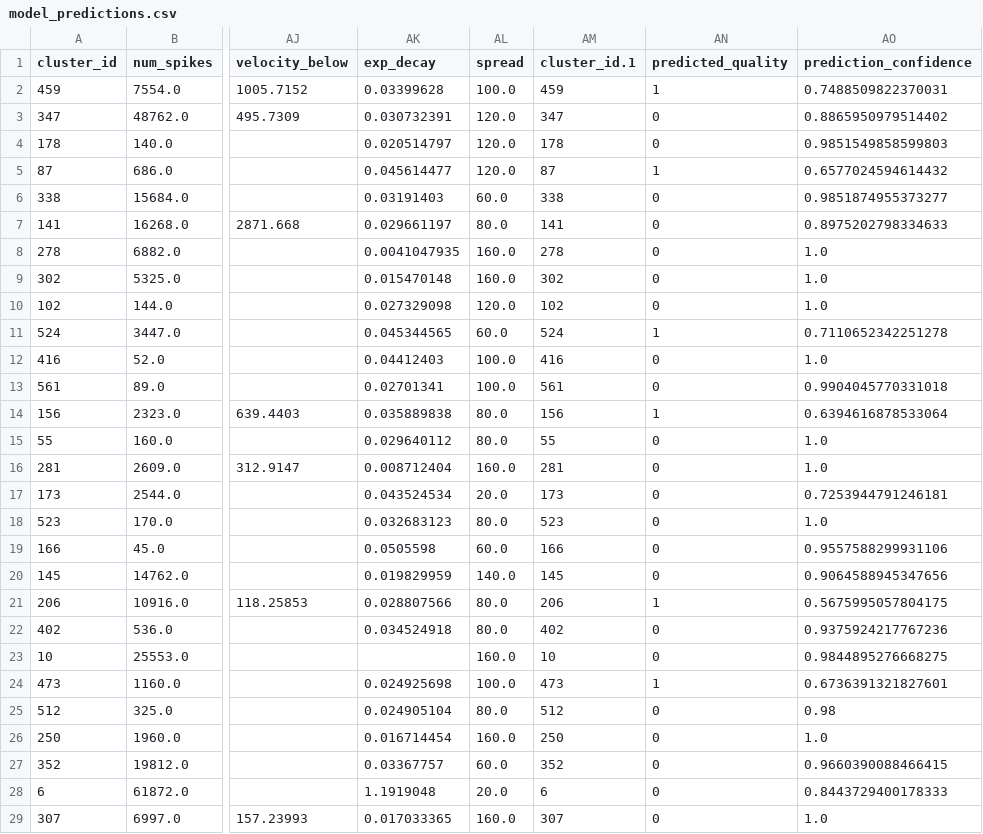
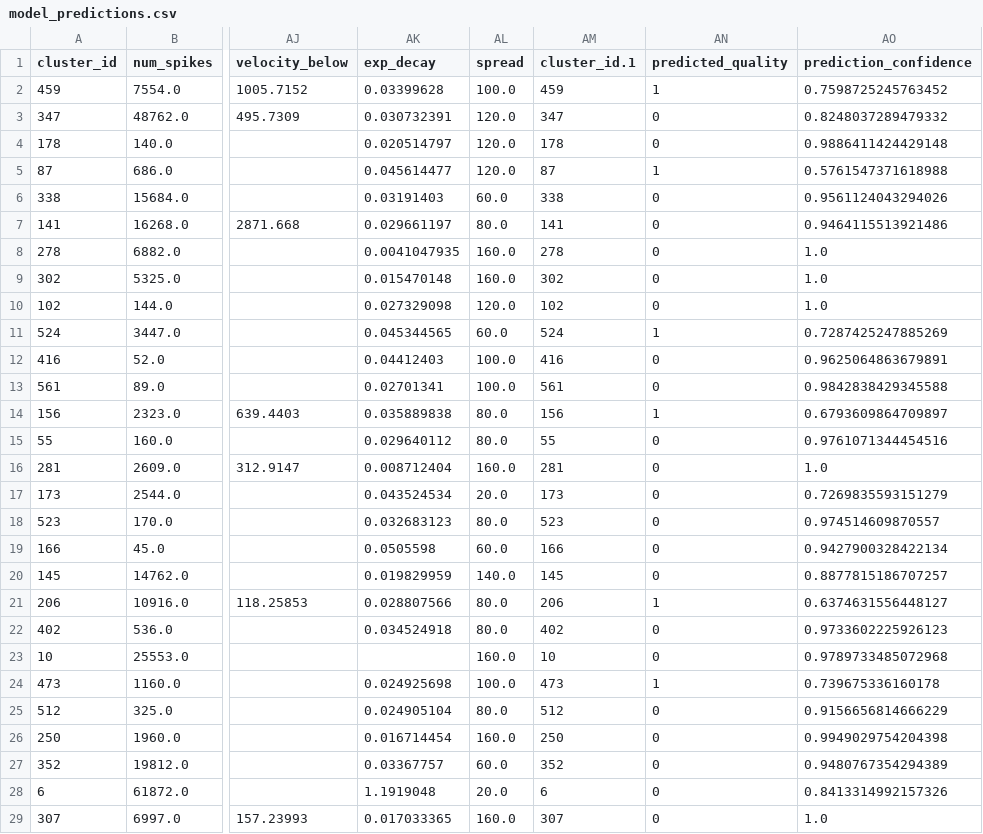
Before and after one commit to anoushkajain/UnitRefine, a CSV file: UnitRefine/tutorial/train_model/data/model_predictions.csv, drawn as a sheet; only a part is shown, gaps mark what is left out; the diff covers the shown part only; the diff names each change by its address in the sheet, - before the commit and + after, or states it on an @@ line.

```diff
--- a/UnitRefine/tutorial/train_model/data/model_predictions.csv
+++ b/UnitRefine/tutorial/train_model/data/model_predictions.csv
-AO2 (prediction_confidence): 0.7488509822370031
+AO2 (prediction_confidence): 0.7598725245763452
-AO3 (prediction_confidence): 0.8865950979514402
+AO3 (prediction_confidence): 0.8248037289479332
-AO4 (prediction_confidence): 0.9851549858599803
+AO4 (prediction_confidence): 0.9886411424429148
-AO5 (prediction_confidence): 0.6577024594614432
+AO5 (prediction_confidence): 0.5761547371618988
-AO6 (prediction_confidence): 0.9851874955373277
+AO6 (prediction_confidence): 0.9561124043294026
-AO7 (prediction_confidence): 0.8975202798334633
+AO7 (prediction_confidence): 0.9464115513921486
-AO11 (prediction_confidence): 0.7110652342251278
+AO11 (prediction_confidence): 0.7287425247885269
-AO12 (prediction_confidence): 1.0
+AO12 (prediction_confidence): 0.9625064863679891
-AO13 (prediction_confidence): 0.9904045770331018
+AO13 (prediction_confidence): 0.9842838429345588
-AO14 (prediction_confidence): 0.6394616878533064
+AO14 (prediction_confidence): 0.6793609864709897
-AO15 (prediction_confidence): 1.0
+AO15 (prediction_confidence): 0.9761071344454516
-AO17 (prediction_confidence): 0.7253944791246181
+AO17 (prediction_confidence): 0.7269835593151279
-AO18 (prediction_confidence): 1.0
+AO18 (prediction_confidence): 0.974514609870557
-AO19 (prediction_confidence): 0.9557588299931106
+AO19 (prediction_confidence): 0.9427900328422134
-AO20 (prediction_confidence): 0.9064588945347656
+AO20 (prediction_confidence): 0.8877815186707257
-AO21 (prediction_confidence): 0.5675995057804175
+AO21 (prediction_confidence): 0.6374631556448127
-AO22 (prediction_confidence): 0.9375924217767236
+AO22 (prediction_confidence): 0.9733602225926123
-AO23 (prediction_confidence): 0.9844895276668275
+AO23 (prediction_confidence): 0.9789733485072968
-AO24 (prediction_confidence): 0.6736391321827601
+AO24 (prediction_confidence): 0.739675336160178
-AO25 (prediction_confidence): 0.98
+AO25 (prediction_confidence): 0.9156656814666229
-AO26 (prediction_confidence): 1.0
+AO26 (prediction_confidence): 0.9949029754204398
-AO27 (prediction_confidence): 0.9660390088466415
+AO27 (prediction_confidence): 0.9480767354294389
-AO28 (prediction_confidence): 0.8443729400178333
+AO28 (prediction_confidence): 0.8413314992157326
```
Also changed, not shown: 21 edited cells elsewhere in this file, UnitRefine/tutorial/train_model/data/model_accuracies.csv, UnitRefine/tutorial/train_model/data/training_data.csv, 5 other files.
